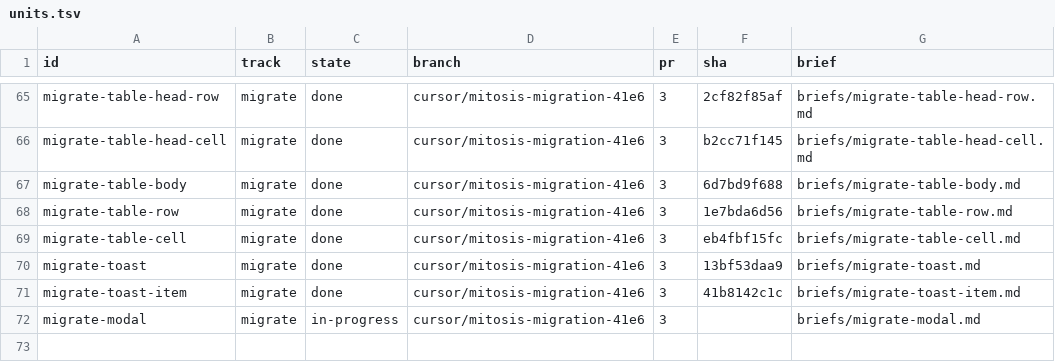
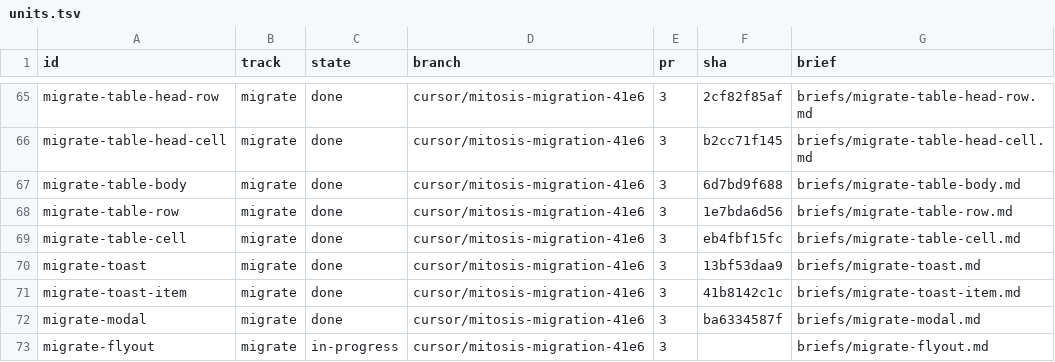
Before and after one commit to kroofy/porsche-design-system, a TSV file: .audit/orchestrate/stencil-to-mitosis/units.tsv, drawn as a sheet; only a part is shown, gaps mark what is left out.

```diff
--- a/.audit/orchestrate/stencil-to-mitosis/units.tsv
+++ b/.audit/orchestrate/stencil-to-mitosis/units.tsv
@@ -71,2 +71,3 @@ migrate-toast	migrate	done	cursor/mitosis-migration-41e6	3	13bf53daa9	briefs/mig
 migrate-toast-item	migrate	done	cursor/mitosis-migration-41e6	3	41b8142c1c	briefs/migrate-toast-item.md
-migrate-modal	migrate	in-progress	cursor/mitosis-migration-41e6	3		briefs/migrate-modal.md
+migrate-modal	migrate	done	cursor/mitosis-migration-41e6	3	ba6334587f	briefs/migrate-modal.md
+migrate-flyout	migrate	in-progress	cursor/mitosis-migration-41e6	3		briefs/migrate-flyout.md
```
Also changed, not shown: .audit/orchestrate/stencil-to-mitosis/decisions.tsv, .audit/orchestrate/stencil-to-mitosis/ledger.tsv, 2 other files.
